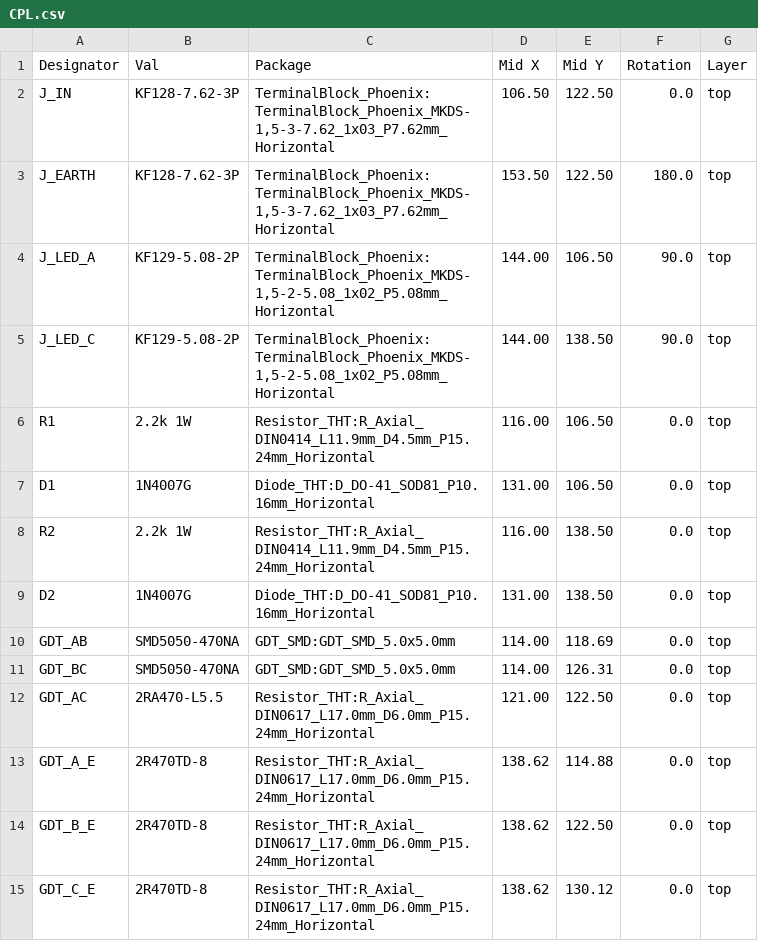
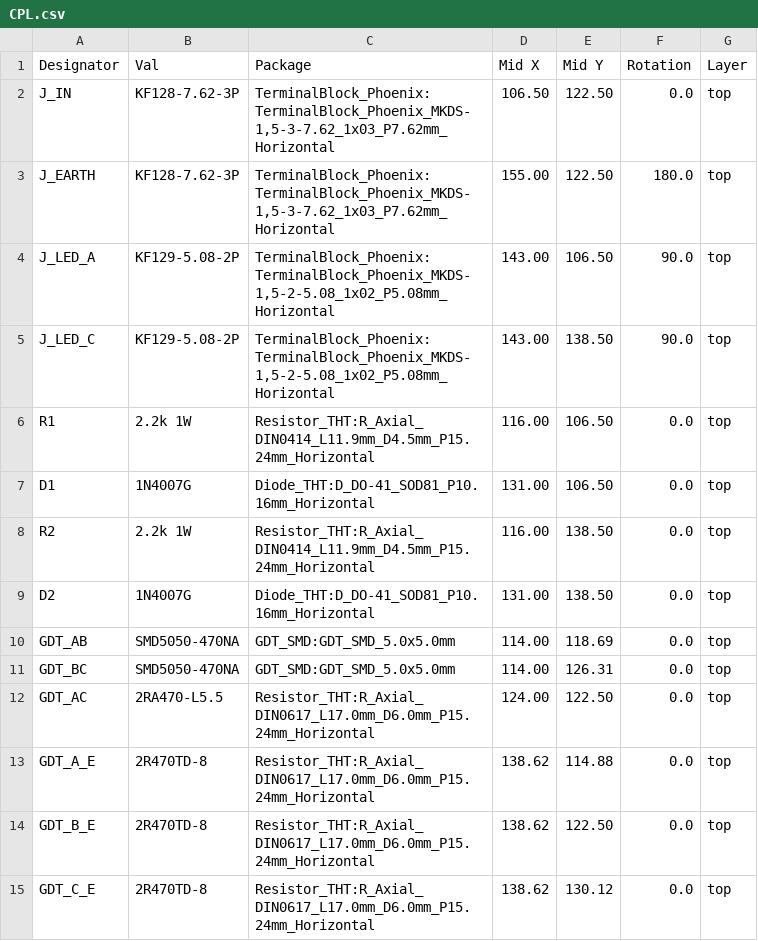
Before and after one commit to markshuttle/dogfence-pcb, a CSV file: pcb/CPL.csv, drawn as a sheet.

```diff
--- a/pcb/CPL.csv
+++ b/pcb/CPL.csv
@@ -2,5 +2,5 @@ Designator,Val,Package,Mid X,Mid Y,Rotation,Layer
 J_IN,"KF128-7.62-3P","TerminalBlock_Phoenix:TerminalBlock_Phoenix_MKDS-1,5-3-7.62_1x03_P7.62mm_Horizontal",106.50,122.50,0.0,top
-J_EARTH,"KF128-7.62-3P","TerminalBlock_Phoenix:TerminalBlock_Phoenix_MKDS-1,5-3-7.62_1x03_P7.62mm_Horizontal",153.50,122.50,180.0,top
-J_LED_A,"KF129-5.08-2P","TerminalBlock_Phoenix:TerminalBlock_Phoenix_MKDS-1,5-2-5.08_1x02_P5.08mm_Horizontal",144.00,106.50,90.0,top
-J_LED_C,"KF129-5.08-2P","TerminalBlock_Phoenix:TerminalBlock_Phoenix_MKDS-1,5-2-5.08_1x02_P5.08mm_Horizontal",144.00,138.50,90.0,top
+J_EARTH,"KF128-7.62-3P","TerminalBlock_Phoenix:TerminalBlock_Phoenix_MKDS-1,5-3-7.62_1x03_P7.62mm_Horizontal",155.00,122.50,180.0,top
+J_LED_A,"KF129-5.08-2P","TerminalBlock_Phoenix:TerminalBlock_Phoenix_MKDS-1,5-2-5.08_1x02_P5.08mm_Horizontal",143.00,106.50,90.0,top
+J_LED_C,"KF129-5.08-2P","TerminalBlock_Phoenix:TerminalBlock_Phoenix_MKDS-1,5-2-5.08_1x02_P5.08mm_Horizontal",143.00,138.50,90.0,top
 R1,"2.2k 1W","Resistor_THT:R_Axial_DIN0414_L11.9mm_D4.5mm_P15.24mm_Horizontal",116.00,106.50,0.0,top
@@ -11,3 +11,3 @@ GDT_AB,"SMD5050-470NA","GDT_SMD:GDT_SMD_5.0x5.0mm",114.00,118.69,0.0,top
 GDT_BC,"SMD5050-470NA","GDT_SMD:GDT_SMD_5.0x5.0mm",114.00,126.31,0.0,top
-GDT_AC,"2RA470-L5.5","Resistor_THT:R_Axial_DIN0617_L17.0mm_D6.0mm_P15.24mm_Horizontal",121.00,122.50,0.0,top
+GDT_AC,"2RA470-L5.5","Resistor_THT:R_Axial_DIN0617_L17.0mm_D6.0mm_P15.24mm_Horizontal",124.00,122.50,0.0,top
 GDT_A_E,"2R470TD-8","Resistor_THT:R_Axial_DIN0617_L17.0mm_D6.0mm_P15.24mm_Horizontal",138.62,114.88,0.0,top
```
Also changed, not shown: 2 other files.
